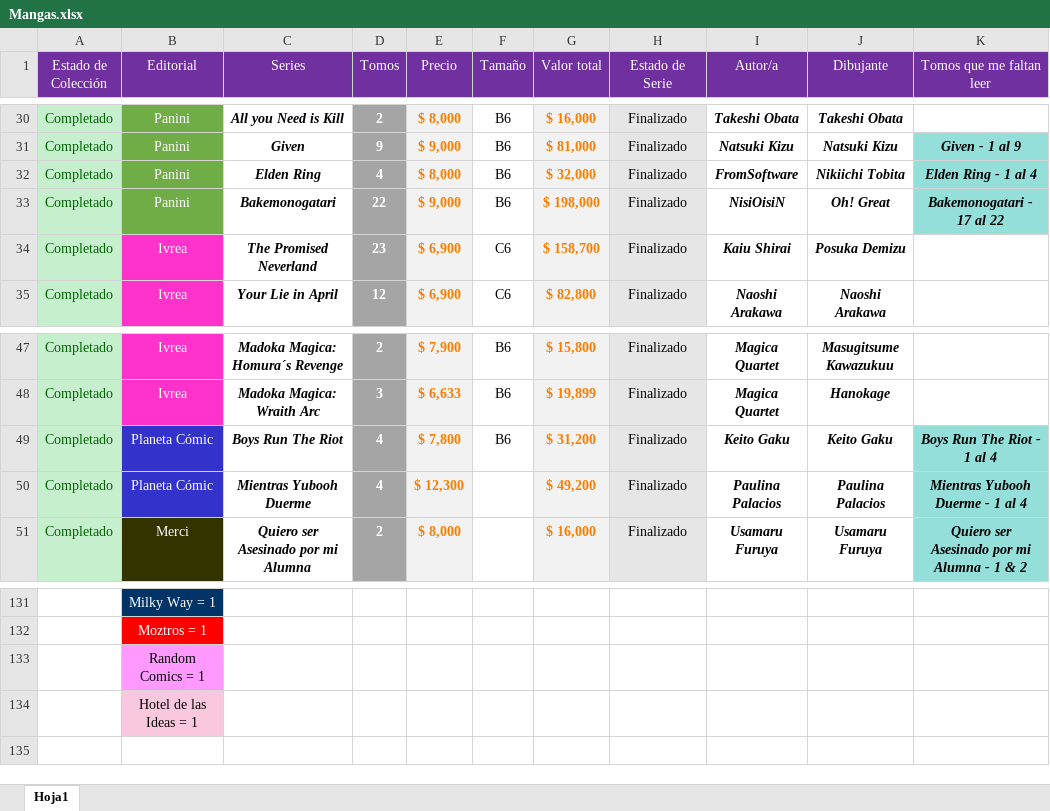
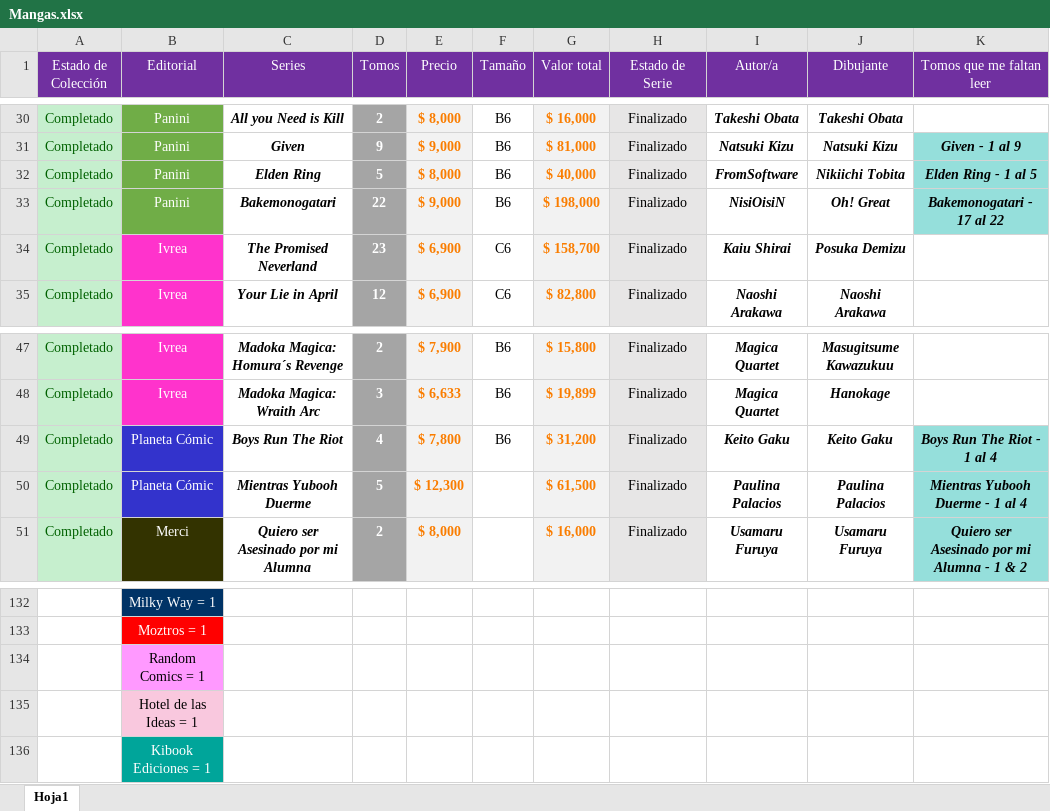
Before and after one commit to Nahuewe/mangas, an Excel workbook: assets/Mangas.xlsx, sheet Hoja1, drawn as a sheet; only a part is shown, gaps mark what is left out; values as stored, in another font and other column widths than the file's, no borders; conditional formats not drawn; the diff covers the shown part only; the diff names each change by its address in the sheet, - before the commit and + after, or states it on an @@ line.

```diff
--- a/assets/Mangas.xlsx (sheet Hoja1)
+++ b/assets/Mangas.xlsx (sheet Hoja1)
-D32 (Tomos): 4
+D32 (Tomos): 5
-G32 (Valor total): $ 32,000
+G32 (Valor total): $ 40,000
-K32 (Tomos que me faltan leer): Elden Ring - 1 al 4
+K32 (Tomos que me faltan leer): Elden Ring - 1 al 5
-D50 (Tomos): 4
+D50 (Tomos): 5
-G50 (Valor total): $ 49,200
+G50 (Valor total): $ 61,500
+row 136:  | Kibook Ediciones = 1
```
Also changed, not shown: 1 added row and 31 edited cells elsewhere in this sheet, formulas that keep their value, 2 other files.
